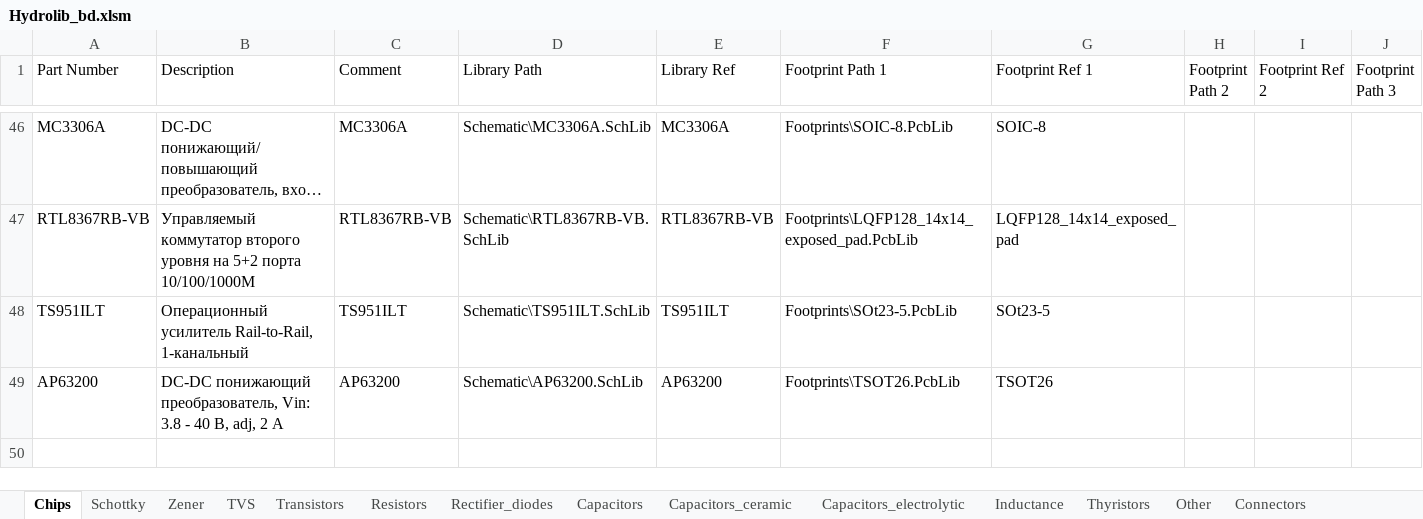
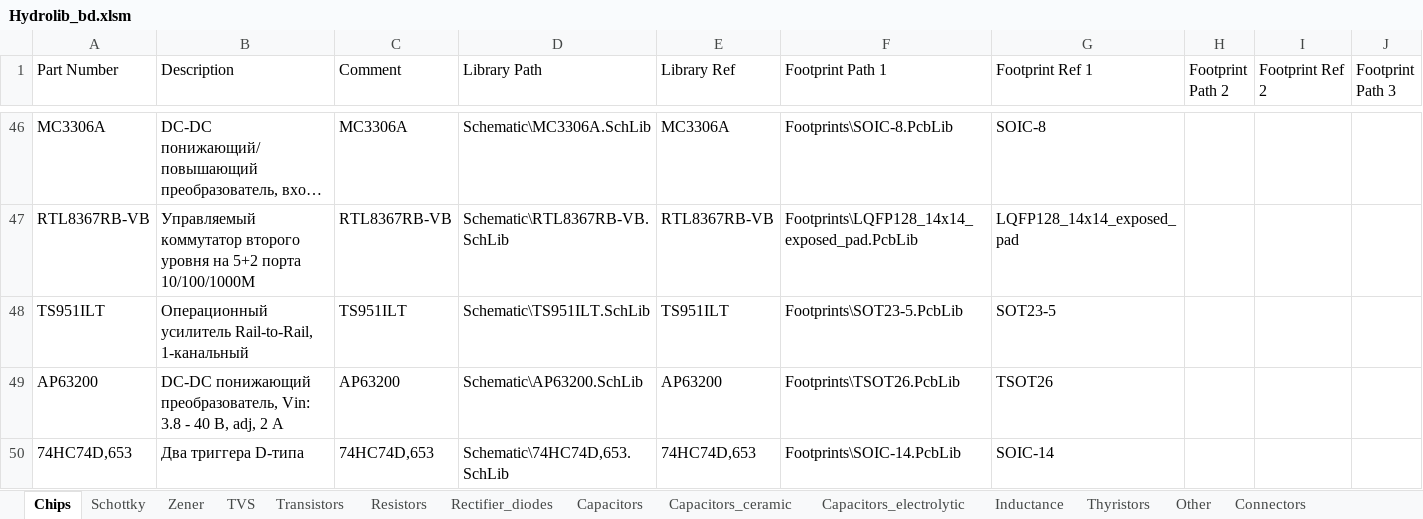
Before and after one commit to hydronautics-team/Hydrolib, an Excel workbook: Database/Hydrolib_bd.xlsm, sheet Chips, drawn as a sheet; only a part is shown, gaps mark what is left out; long unchanged cells end in …; values as stored, in another font and other column widths than the file's, no borders; table styles not drawn; rows hold the shown columns only; the diff names each change by its address in the sheet, - before the commit and + after, or states it on an @@ line.

Commit message:
add new component and fix footprint

```diff
--- a/Database/Hydrolib_bd.xlsm (sheet Chips)
+++ b/Database/Hydrolib_bd.xlsm (sheet Chips)
-F48 (Footprint Path 1): Footprints\SOt23-5.PcbLib
+F48 (Footprint Path 1): Footprints\SOT23-5.PcbLib
-G48 (Footprint Ref 1): SOt23-5
+G48 (Footprint Ref 1): SOT23-5
+row 50: 74HC74D,653 | Два триггера D-типа | 74HC74D,653 | Schematic\74HC74D,653.SchLib | 74HC74D,653 | Footprints\SOIC-14.PcbLib | SOIC-14
```
Also changed, not shown: 5 other files.
